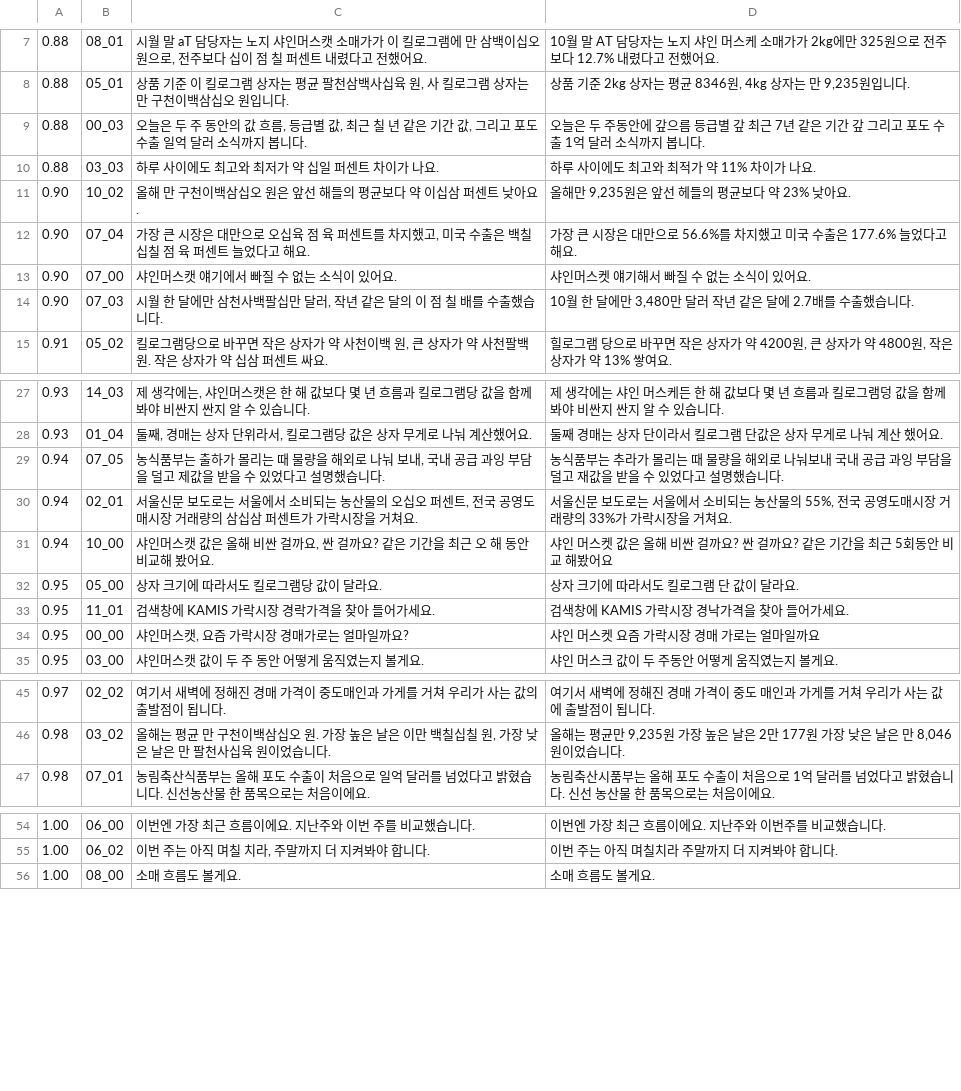
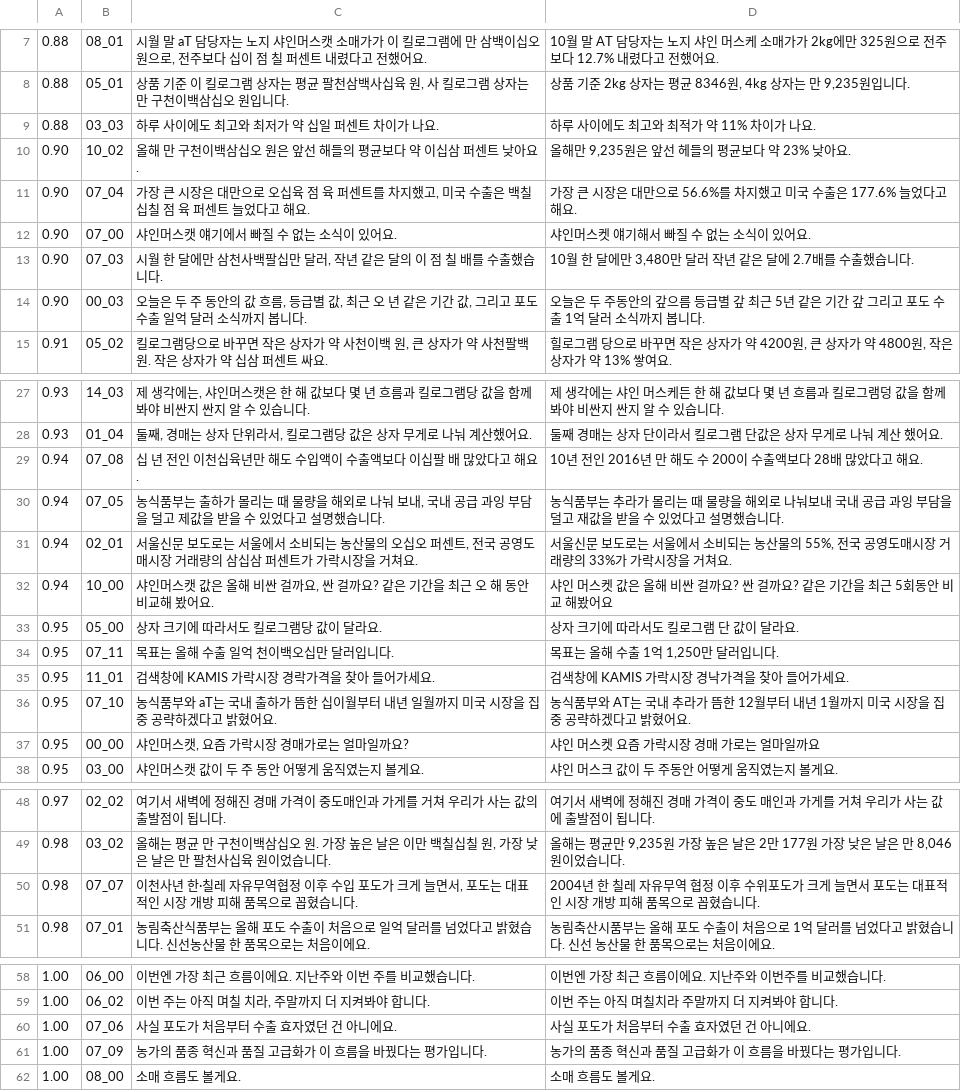
Before and after one commit to kimhyeoncheol3506/kimhyeoncheol, a TSV file: video_projects/가락_샤인머스캣/02_음성/발음검수.tsv, drawn as a sheet; only a part is shown, gaps mark what is left out.

```diff
--- a/video_projects/가락_샤인머스캣/02_음성/발음검수.tsv
+++ b/video_projects/가락_샤인머스캣/02_음성/발음검수.tsv
@@ -8,3 +8,2 @@
 0.88	05_01	상품 기준 이 킬로그램 상자는 평균 팔천삼백사십육 원, 사 킬로그램 상자는 만 구천이백삼십오 원입니다.	 상품 기준 2kg 상자는 평균 8346원, 4kg 상자는 만 9,235원입니다.
-0.88	00_03	오늘은 두 주 동안의 값 흐름, 등급별 값, 최근 칠 년 같은 기간 값, 그리고 포도 수출 일억 달러 소식까지 봅니다.	 오늘은 두 주동안에 갚으름 등급별 갚 최근 7년 같은 기간 갚 그리고 포도 수출 1억 달러 소식까지 봅니다.
 0.88	03_03	하루 사이에도 최고와 최저가 약 십일 퍼센트 차이가 나요.	 하루 사이에도 최고와 최적가 약 11% 차이가 나요.
@@ -14,2 +13,3 @@
 0.90	07_03	시월 한 달에만 삼천사백팔십만 달러, 작년 같은 달의 이 점 칠 배를 수출했습니다.	 10월 한 달에만 3,480만 달러 작년 같은 달에 2.7배를 수출했습니다.
+0.90	00_03	오늘은 두 주 동안의 값 흐름, 등급별 값, 최근 오 년 같은 기간 값, 그리고 포도 수출 일억 달러 소식까지 봅니다.	 오늘은 두 주동안의 갚으름 등급별 갚 최근 5년 같은 기간 갚 그리고 포도 수출 1억 달러 소식까지 봅니다.
 0.91	05_02	킬로그램당으로 바꾸면 작은 상자가 약 사천이백 원, 큰 상자가 약 사천팔백 원. 작은 상자가 약 십삼 퍼센트 싸요.	 힐로그램 당으로 바꾸면 작은 상자가 약 4200원, 큰 상자가 약 4800원, 작은 상자가 약 13% 쌓여요.
@@ -28,2 +28,3 @@
 0.93	01_04	둘째, 경매는 상자 단위라서, 킬로그램당 값은 상자 무게로 나눠 계산했어요.	 둘째 경매는 상자 단이라서 킬로그램 단값은 상자 무게로 나눠 계산 했어요.
+0.94	07_08	십 년 전인 이천십육년만 해도 수입액이 수출액보다 이십팔 배 많았다고 해요.	 10년 전인 2016년 만 해도 수 200이 수출액보다 28배 많았다고 해요.
 0.94	07_05	농식품부는 출하가 몰리는 때 물량을 해외로 나눠 보내, 국내 공급 과잉 부담을 덜고 제값을 받을 수 있었다고 설명했습니다.	 농식품부는 추라가 몰리는 때 물량을 해외로 나눠보내 국내 공급 과잉 부담을 덜고 재값을 받을 수 있었다고 설명했습니다.
@@ -32,3 +33,5 @@
 0.95	05_00	상자 크기에 따라서도 킬로그램당 값이 달라요.	 상자 크기에 따라서도 킬로그램 단 값이 달라요.
+0.95	07_11	목표는 올해 수출 일억 천이백오십만 달러입니다.	 목표는 올해 수출 1억 1,250만 달러입니다.
 0.95	11_01	검색창에 KAMIS 가락시장 경락가격을 찾아 들어가세요.	 검색창에 KAMIS 가락시장 경낙가격을 찾아 들어가세요.
+0.95	07_10	농식품부와 aT는 국내 출하가 뜸한 십이월부터 내년 일월까지 미국 시장을 집중 공략하겠다고 밝혔어요.	 농식품부와 AT는 국내 추라가 뜸한 12월부터 내년 1월까지 미국 시장을 집중 공략하겠다고 밝혔어요.
 0.95	00_00	샤인머스캣, 요즘 가락시장 경매가로는 얼마일까요?	 샤인 머스켓 요즘 가락시장 경매 가로는 얼마일까요
@@ -46,2 +49,3 @@
 0.98	03_02	올해는 평균 만 구천이백삼십오 원. 가장 높은 날은 이만 백칠십칠 원, 가장 낮은 날은 만 팔천사십육 원이었습니다.	 올해는 평균만 9,235원 가장 높은 날은 2만 177원 가장 낮은 날은 만 8,046원이었습니다.
+0.98	07_07	이천사년 한·칠레 자유무역협정 이후 수입 포도가 크게 늘면서, 포도는 대표적인 시장 개방 피해 품목으로 꼽혔습니다.	 2004년 한 칠레 자유무역 협정 이후 수위포도가 크게 늘면서 포도는 대표적인 시장 개방 피해 품목으로 꼽혔습니다.
 0.98	07_01	농림축산식품부는 올해 포도 수출이 처음으로 일억 달러를 넘었다고 밝혔습니다. 신선농산물 한 품목으로는 처음이에요.	 농림축산시품부는 올해 포도 수출이 처음으로 1억 달러를 넘었다고 밝혔습니다. 신선 농산물 한 품목으로는 처음이에요.
@@ -55,2 +59,4 @@
 1.00	06_02	이번 주는 아직 며칠 치라, 주말까지 더 지켜봐야 합니다.	 이번 주는 아직 며칠치라 주말까지 더 지켜봐야 합니다.
+1.00	07_06	사실 포도가 처음부터 수출 효자였던 건 아니에요.	 사실 포도가 처음부터 수출 효자였던 건 아니에요.
+1.00	07_09	농가의 품종 혁신과 품질 고급화가 이 흐름을 바꿨다는 평가입니다.	 농가의 품종 혁신과 품질 고급화가 이 흐름을 바꿨다는 평가입니다.
 1.00	08_00	소매 흐름도 볼게요.	 소매 흐름도 볼게요.
```
Also changed, not shown: 35 other files.
